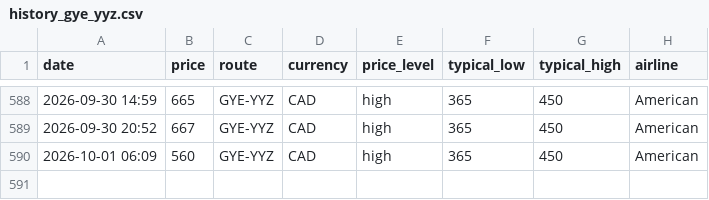
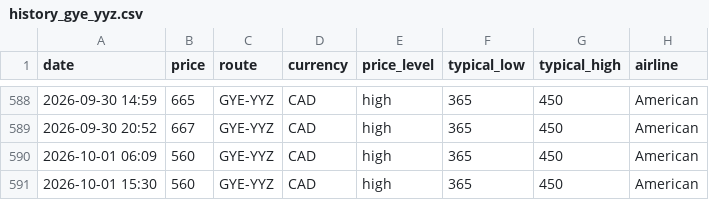
Before and after one commit to jacobmtools/flight-price-tracker, a CSV file: history_gye_yyz.csv, drawn as a sheet; only a part is shown, gaps mark what is left out; the diff names each change by its address in the sheet, - before the commit and + after, or states it on an @@ line.

```diff
--- a/history_gye_yyz.csv
+++ b/history_gye_yyz.csv
+row 591: 2026-10-01 15:30 | 560 | GYE-YYZ | CAD | high | 365 | 450 | American
```
